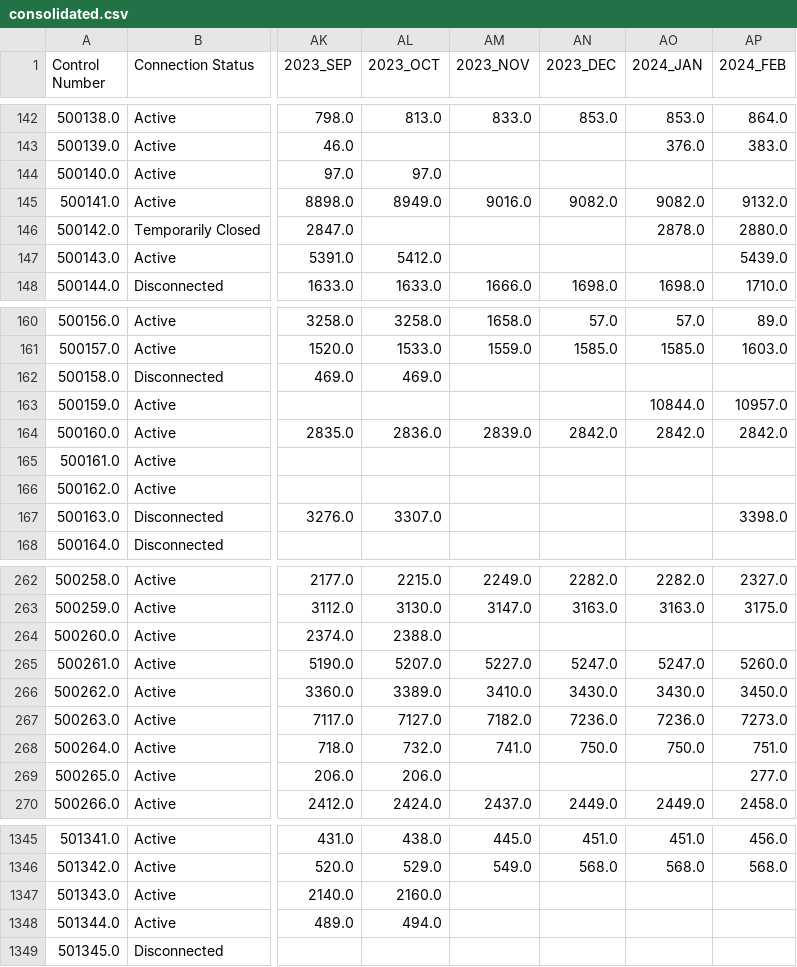
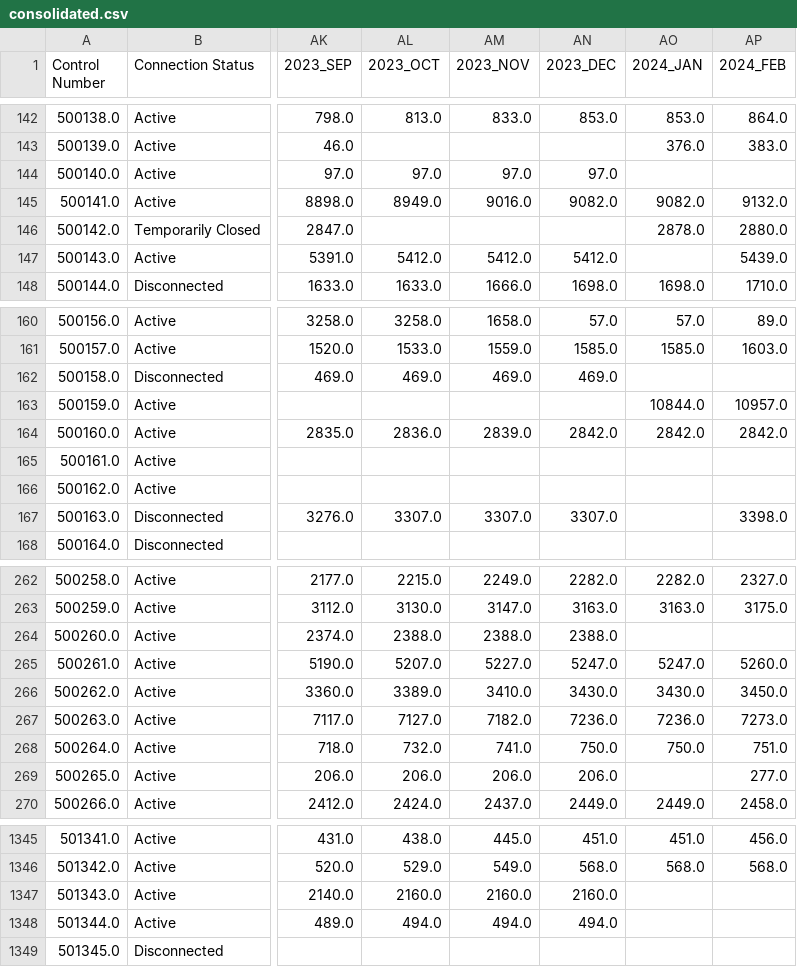
Before and after one commit to marcusAlmo/waterflow_model_training, a CSV file: dataset/clean/training/production/tabular/consolidated.csv, drawn as a sheet; only a part is shown, gaps mark what is left out; the diff covers the shown part only; the diff names each change by its address in the sheet, - before the commit and + after, or states it on an @@ line.

```diff
--- a/dataset/clean/training/production/tabular/consolidated.csv
+++ b/dataset/clean/training/production/tabular/consolidated.csv
-AM144 (2023_NOV): (empty)
+AM144 (2023_NOV): 97.0
-AN144 (2023_DEC): (empty)
+AN144 (2023_DEC): 97.0
-AM147 (2023_NOV): (empty)
+AM147 (2023_NOV): 5412.0
-AN147 (2023_DEC): (empty)
+AN147 (2023_DEC): 5412.0
-AM162 (2023_NOV): (empty)
+AM162 (2023_NOV): 469.0
-AN162 (2023_DEC): (empty)
+AN162 (2023_DEC): 469.0
-AM167 (2023_NOV): (empty)
+AM167 (2023_NOV): 3307.0
-AN167 (2023_DEC): (empty)
+AN167 (2023_DEC): 3307.0
-AM264 (2023_NOV): (empty)
+AM264 (2023_NOV): 2388.0
-AN264 (2023_DEC): (empty)
+AN264 (2023_DEC): 2388.0
-AM269 (2023_NOV): (empty)
+AM269 (2023_NOV): 206.0
-AN269 (2023_DEC): (empty)
+AN269 (2023_DEC): 206.0
-AM1347 (2023_NOV): (empty)
+AM1347 (2023_NOV): 2160.0
-AN1347 (2023_DEC): (empty)
+AN1347 (2023_DEC): 2160.0
-AM1348 (2023_NOV): (empty)
+AM1348 (2023_NOV): 494.0
-AN1348 (2023_DEC): (empty)
+AN1348 (2023_DEC): 494.0
```
Also changed, not shown: 107 edited cells elsewhere in this file, dataset/clean/training/pre_production/2022/AUG_2022_pre_production.csv, dataset/clean/training/pre_production/2022/SEP_2022_pre_production.csv, 8 other files.
